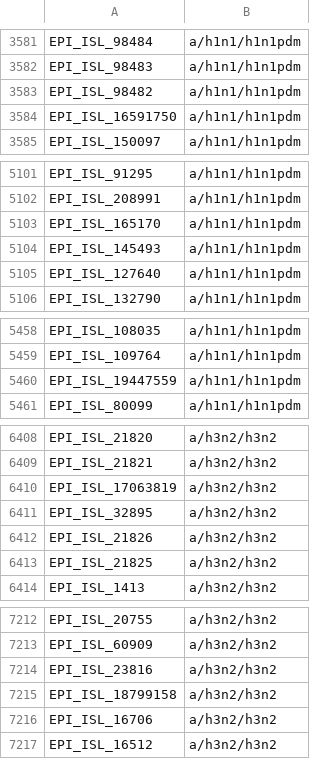
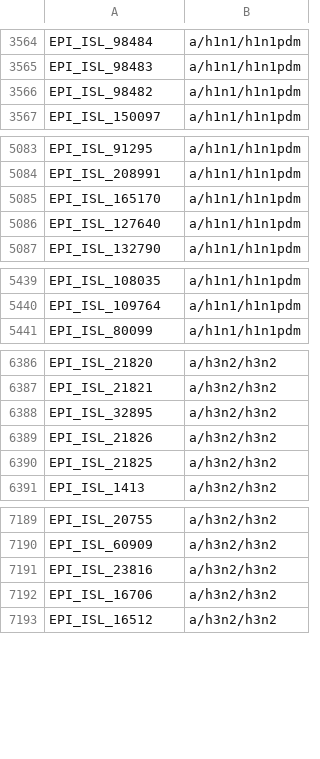
Before and after one commit to nextstrain/seasonal-flu, a TSV file: ingest/defaults/lineages.tsv, drawn as a sheet; only a part is shown, gaps mark what is left out; the diff covers the shown part only.

```diff
--- a/ingest/defaults/lineages.tsv
+++ b/ingest/defaults/lineages.tsv
@@ -3583,3 +3566,2 @@ EPI_ISL_98483	a/h1n1/h1n1pdm
 EPI_ISL_98482	a/h1n1/h1n1pdm
-EPI_ISL_16591750	a/h1n1/h1n1pdm
 EPI_ISL_150097	a/h1n1/h1n1pdm
@@ -5103,3 +5085,2 @@ EPI_ISL_208991	a/h1n1/h1n1pdm
 EPI_ISL_165170	a/h1n1/h1n1pdm
-EPI_ISL_145493	a/h1n1/h1n1pdm
 EPI_ISL_127640	a/h1n1/h1n1pdm
@@ -5459,3 +5440,2 @@ EPI_ISL_108035	a/h1n1/h1n1pdm
 EPI_ISL_109764	a/h1n1/h1n1pdm
-EPI_ISL_19447559	a/h1n1/h1n1pdm
 EPI_ISL_80099	a/h1n1/h1n1pdm
@@ -6409,3 +6387,2 @@ EPI_ISL_21820	a/h3n2/h3n2
 EPI_ISL_21821	a/h3n2/h3n2
-EPI_ISL_17063819	a/h3n2/h3n2
 EPI_ISL_32895	a/h3n2/h3n2
@@ -7214,3 +7191,2 @@ EPI_ISL_60909	a/h3n2/h3n2
 EPI_ISL_23816	a/h3n2/h3n2
-EPI_ISL_18799158	a/h3n2/h3n2
 EPI_ISL_16706	a/h3n2/h3n2
```
Also changed, not shown: 20 removed rows elsewhere in this file.
